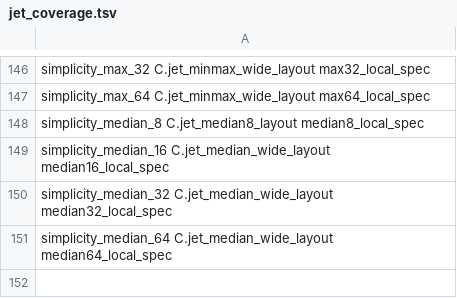
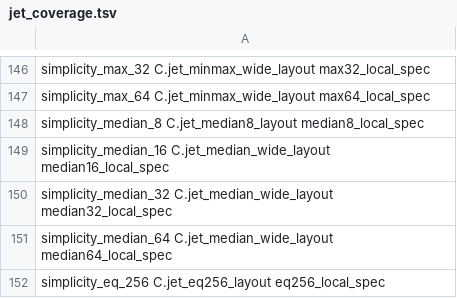
Before and after one commit to brenorb/simplicity, a TSV file: Coq/C/jet_coverage.tsv, drawn as a sheet; only a part is shown, gaps mark what is left out.

```diff
--- a/Coq/C/jet_coverage.tsv
+++ b/Coq/C/jet_coverage.tsv
@@ -151 +151,2 @@ simplicity_median_32 C.jet_median_wide_layout median32_local_spec
 simplicity_median_64 C.jet_median_wide_layout median64_local_spec
+simplicity_eq_256 C.jet_eq256_layout eq256_local_spec
```
Also changed, not shown: 10 other files.
